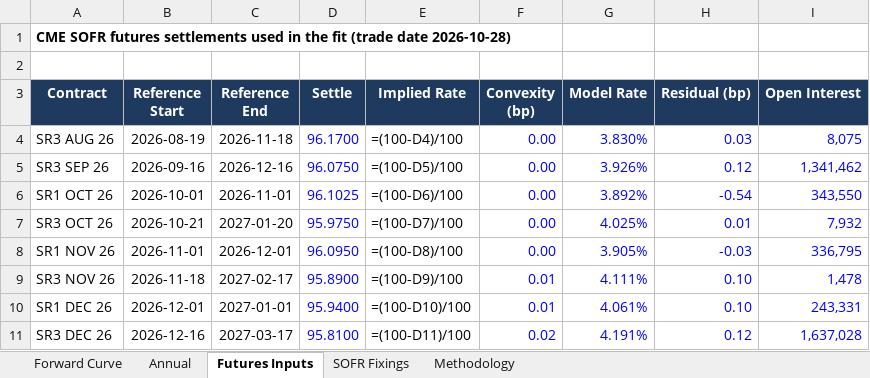
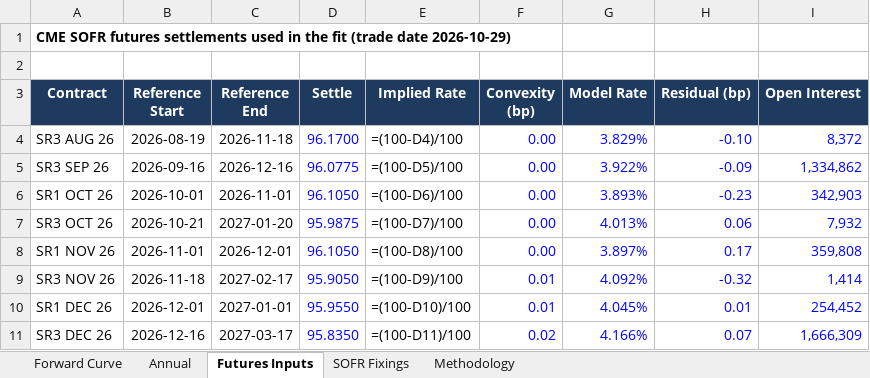
Before and after one commit to jkane-29/opensofr, an Excel workbook: output/downloads/sofr-forward-curve.xlsx, sheet Futures Inputs, drawn as a sheet; only a part is shown; values as stored, in another font and other column widths than the file's, no borders; formulas without a stored value are shown as written; the diff covers the shown part only; the diff names each change by its address in the sheet, - before the commit and + after, or states it on an @@ line.

```diff
--- a/output/downloads/sofr-forward-curve.xlsx (sheet Futures Inputs)
+++ b/output/downloads/sofr-forward-curve.xlsx (sheet Futures Inputs)
-A1 (Contract): …(trade date 2026-10-28)
+A1 (Contract): …(trade date 2026-10-29)
-G4 (Model Rate): 3.830%
+G4 (Model Rate): 3.829%
-H4 (Residual (bp)): 0.03
+H4 (Residual (bp)): -0.10
-I4 (Open Interest): 8,075
+I4 (Open Interest): 8,372
-D5 (Settle): 96.0750
+D5 (Settle): 96.0775
-G5 (Model Rate): 3.926%
+G5 (Model Rate): 3.922%
-H5 (Residual (bp)): 0.12
+H5 (Residual (bp)): -0.09
-I5 (Open Interest): 1,341,462
+I5 (Open Interest): 1,334,862
-D6 (Settle): 96.1025
+D6 (Settle): 96.1050
-G6 (Model Rate): 3.892%
+G6 (Model Rate): 3.893%
-H6 (Residual (bp)): -0.54
+H6 (Residual (bp)): -0.23
-I6 (Open Interest): 343,550
+I6 (Open Interest): 342,903
-D7 (Settle): 95.9750
+D7 (Settle): 95.9875
-G7 (Model Rate): 4.025%
+G7 (Model Rate): 4.013%
-H7 (Residual (bp)): 0.01
+H7 (Residual (bp)): 0.06
-D8 (Settle): 96.0950
+D8 (Settle): 96.1050
-G8 (Model Rate): 3.905%
+G8 (Model Rate): 3.897%
-H8 (Residual (bp)): -0.03
+H8 (Residual (bp)): 0.17
-I8 (Open Interest): 336,795
+I8 (Open Interest): 359,808
-D9 (Settle): 95.8900
+D9 (Settle): 95.9050
-G9 (Model Rate): 4.111%
+G9 (Model Rate): 4.092%
-H9 (Residual (bp)): 0.10
+H9 (Residual (bp)): -0.32
-I9 (Open Interest): 1,478
+I9 (Open Interest): 1,414
-D10 (Settle): 95.9400
+D10 (Settle): 95.9550
-G10 (Model Rate): 4.061%
+G10 (Model Rate): 4.045%
-H10 (Residual (bp)): 0.10
+H10 (Residual (bp)): 0.01
-I10 (Open Interest): 243,331
+I10 (Open Interest): 254,452
-D11 (Settle): 95.8100
+D11 (Settle): 95.8350
-G11 (Model Rate): 4.191%
+G11 (Model Rate): 4.166%
-H11 (Residual (bp)): 0.12
+H11 (Residual (bp)): 0.07
-I11 (Open Interest): 1,637,028
+I11 (Open Interest): 1,666,309
```
Also changed, not shown: 207 edited cells elsewhere in this sheet, sheet Forward Curve, sheet SOFR Fixings, charts or pictures, 8 other files.
